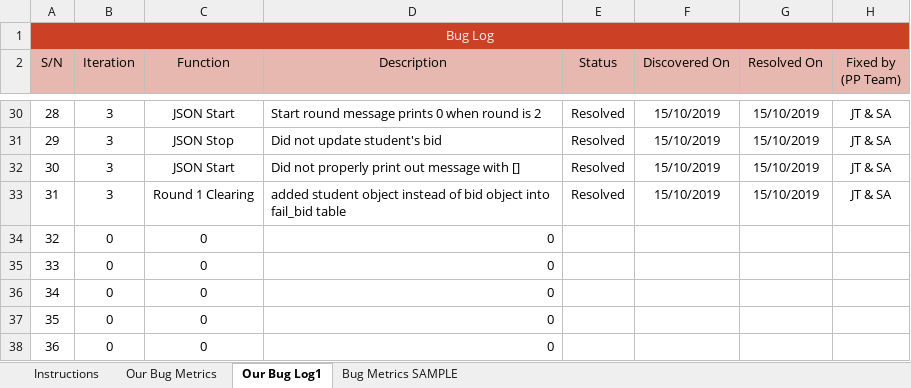
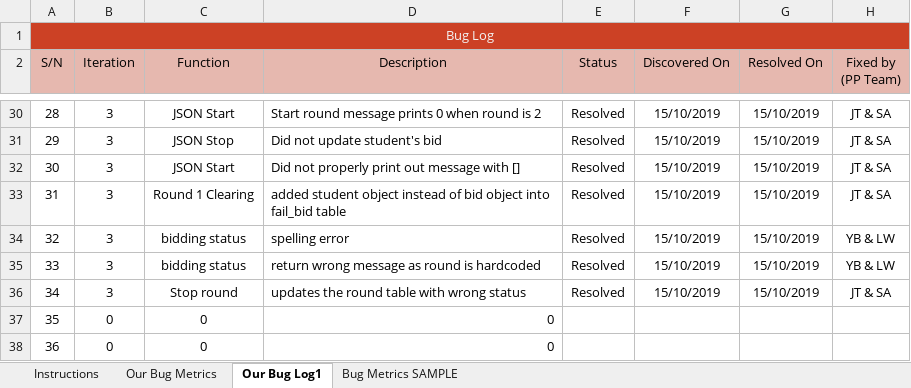
Before and after one commit to one-ice/IS212-Software-Project-Management, an Excel workbook: metrics/Bm.xlsx, sheet Our Bug Log1, drawn as a sheet; only a part is shown, gaps mark what is left out; values as stored, in another font and other column widths than the file's, no borders; conditional formats not drawn; removed rows and columns are numbered as before the commit, all else as after; the diff names each change by its address in the sheet, - before the commit and + after, or states it on an @@ line.

Commit message:
Update Bm.xlsx
Bidding status, stop round bug

```diff
--- a/metrics/Bm.xlsx (sheet Our Bug Log1)
+++ b/metrics/Bm.xlsx (sheet Our Bug Log1)
-row 34: 32 | 0 | 0 | 0
-row 35: 33 | 0 | 0 | 0
-row 36: 34 | 0 | 0 | 0
+row 34: 32 | 3 | bidding status | spelling error | Resolved | 15/10/2019 | 15/10/2019 | YB & LW
+row 35: 33 | 3 | bidding status | return wrong message as round is hardcoded | Resolved | 15/10/2019 | 15/10/2019 | YB & LW
+row 36: 34 | 3 | Stop round | updates the round table with wrong status | Resolved | 15/10/2019 | 15/10/2019 | JT & SA
```
Also changed, not shown: sheet Our Bug Metrics.
